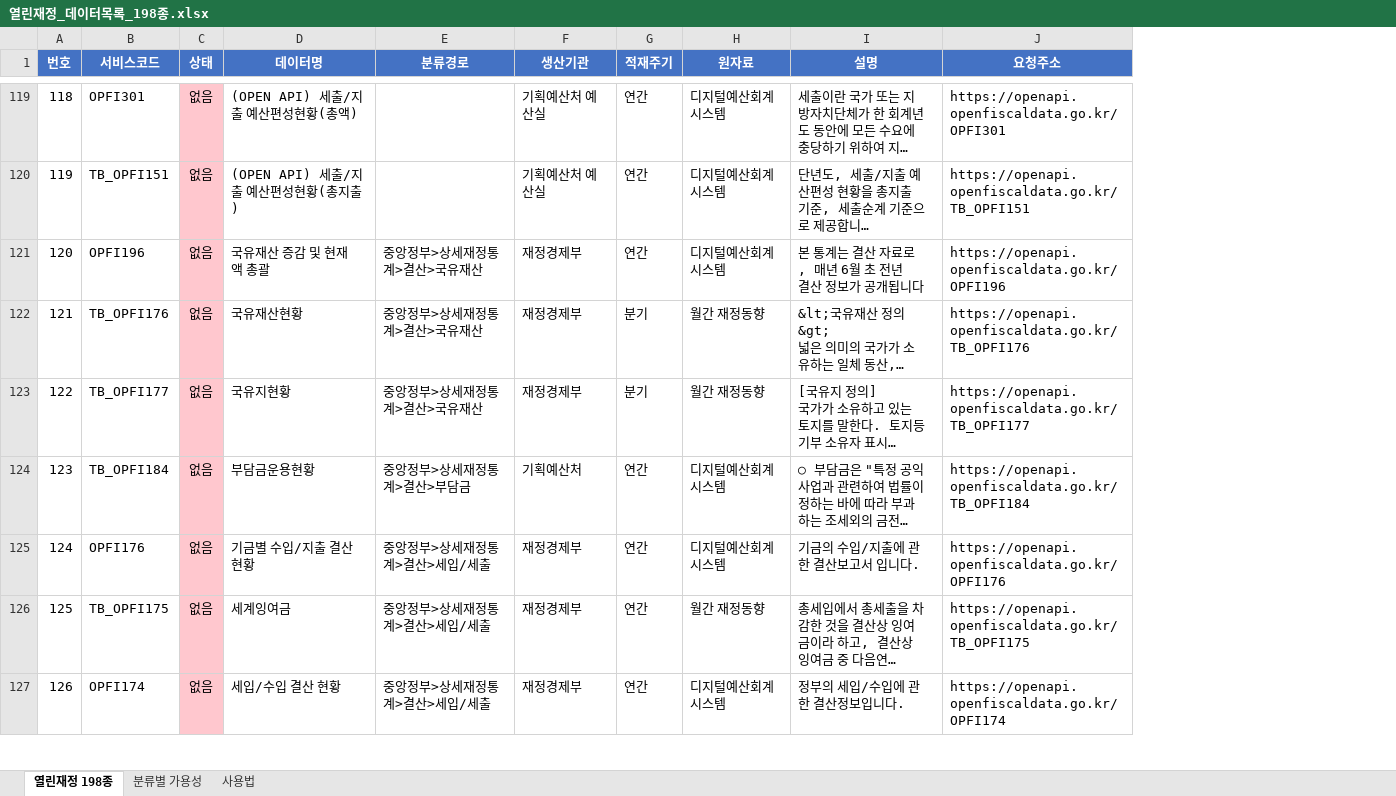
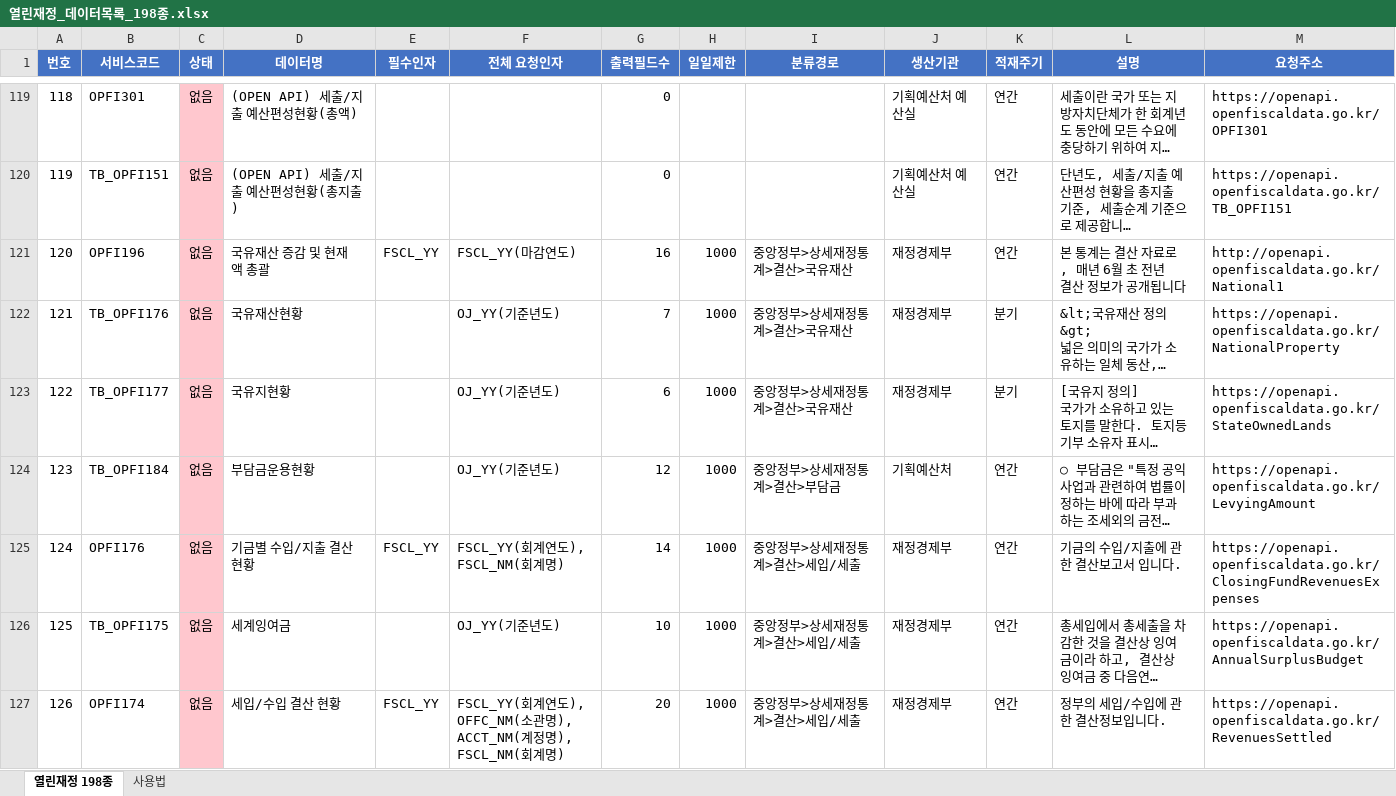
Before and after one commit to bada17/local-finance, an Excel workbook: docs/열린재정_데이터목록_198종.xlsx, sheet 열린재정 198종, drawn as a sheet; only a part is shown, gaps mark what is left out; long unchanged cells end in …; values as stored, in another font and other column widths than the file's, no borders; removed rows and columns are numbered as before the commit, all else as after; the diff covers the shown part only; the diff names each change by its address in the sheet, - before the commit and + after, or states it on an @@ line.

```diff
--- a/docs/열린재정_데이터목록_198종.xlsx (sheet 열린재정 198종)
+++ b/docs/열린재정_데이터목록_198종.xlsx (sheet 열린재정 198종)
-sheet tab: 분류별 가용성
+column E (필수인자), rows 121-127: FSCL_YY |  |  |  | FSCL_YY |  | FSCL_YY
+column F (전체 요청인자), rows 121-127: FSCL_YY(마감연도) | OJ_YY(기준년도) | OJ_YY(기준년도) | OJ_YY(기준년도) | FSCL_YY(회계연도), FSCL_NM(회계명) | OJ_YY(기준년도) | FSCL_YY(회계연도), OFFC_NM(소관명), ACCT_NM(계정명), FSCL_NM(회계명)
+column G (출력필드수), rows 119-127: 0 | 0 | 16 | 7 | 6 | 12 | 14 | 10 | 20
+column H (일일제한), rows 121-127: all 1000
-column H (원자료), rows 119-127: 디지털예산회계시스템 | 디지털예산회계시스템 | 디지털예산회계시스템 | 월간 재정동향 | 월간 재정동향 | 디지털예산회계시스템 | 디지털예산회계시스템 | 월간 재정동향 | 디지털예산회계시스템
-M121 (요청주소): https://openapi.openfiscaldata.go.kr/OPFI196
+M121 (요청주소): http://openapi.openfiscaldata.go.kr/National1
-M122 (요청주소): https://openapi.openfiscaldata.go.kr/TB_OPFI176
+M122 (요청주소): https://openapi.openfiscaldata.go.kr/NationalProperty
-M123 (요청주소): https://openapi.openfiscaldata.go.kr/TB_OPFI177
+M123 (요청주소): https://openapi.openfiscaldata.go.kr/StateOwnedLands
-M124 (요청주소): https://openapi.openfiscaldata.go.kr/TB_OPFI184
+M124 (요청주소): https://openapi.openfiscaldata.go.kr/LevyingAmount
-M125 (요청주소): https://openapi.openfiscaldata.go.kr/OPFI176
+M125 (요청주소): https://openapi.openfiscaldata.go.kr/ClosingFundRevenuesExpenses
-M126 (요청주소): https://openapi.openfiscaldata.go.kr/TB_OPFI175
+M126 (요청주소): https://openapi.openfiscaldata.go.kr/AnnualSurplusBudget
-M127 (요청주소): https://openapi.openfiscaldata.go.kr/OPFI174
+M127 (요청주소): https://openapi.openfiscaldata.go.kr/RevenuesSettled
```
Also changed, not shown: 81 edited cells elsewhere in this sheet, sheet 사용법, 2 other files.
